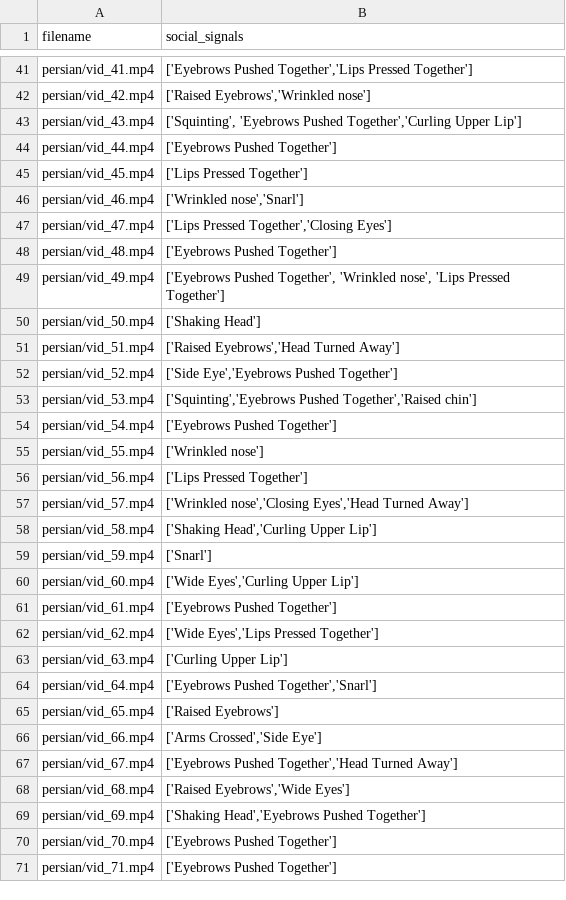
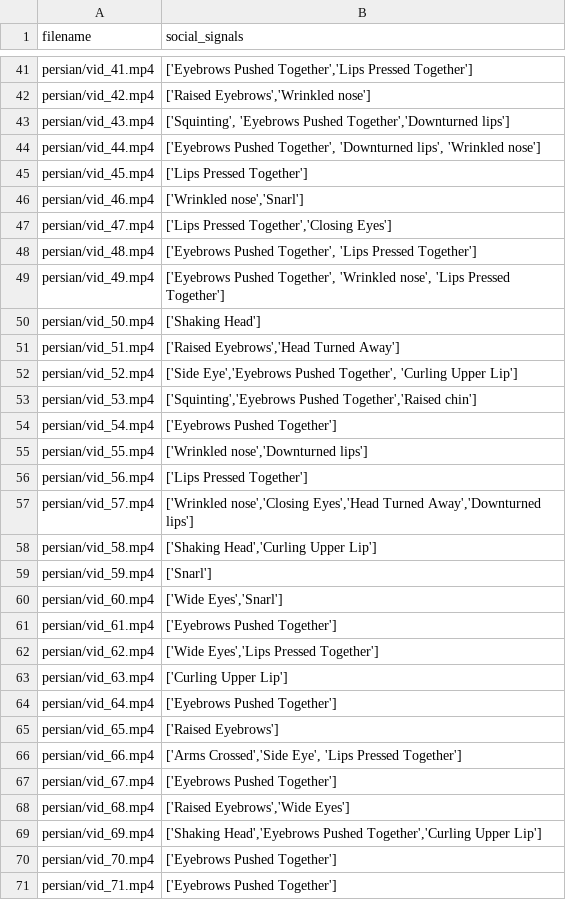
Before and after one commit to rjavadi/social-signal-project, a CSV file: new_data/Persian/ss_persian.csv, drawn as a sheet; only a part is shown, gaps mark what is left out; the diff covers the shown part only.

```diff
--- a/new_data/Persian/ss_persian.csv
+++ b/new_data/Persian/ss_persian.csv
@@ -42,4 +42,4 @@ persian/vid_41.mp4,"['Eyebrows Pushed Together','Lips Pressed Together']"
 persian/vid_42.mp4,"['Raised Eyebrows','Wrinkled nose']"
-persian/vid_43.mp4,"['Squinting', 'Eyebrows Pushed Together','Curling Upper Lip']"
-persian/vid_44.mp4,['Eyebrows Pushed Together']
+persian/vid_43.mp4,"['Squinting', 'Eyebrows Pushed Together','Downturned lips']"
+persian/vid_44.mp4,"['Eyebrows Pushed Together', 'Downturned lips', 'Wrinkled nose']"
 persian/vid_45.mp4,['Lips Pressed Together']
@@ -47,3 +47,3 @@ persian/vid_46.mp4,"['Wrinkled nose','Snarl']"
 persian/vid_47.mp4,"['Lips Pressed Together','Closing Eyes']"
-persian/vid_48.mp4,['Eyebrows Pushed Together']
+persian/vid_48.mp4,"['Eyebrows Pushed Together', 'Lips Pressed Together']"
 persian/vid_49.mp4,"['Eyebrows Pushed Together', 'Wrinkled nose', 'Lips Pressed Together']"
@@ -51,11 +51,11 @@ persian/vid_50.mp4,['Shaking Head']
 persian/vid_51.mp4,"['Raised Eyebrows','Head Turned Away']"
-persian/vid_52.mp4,"['Side Eye','Eyebrows Pushed Together']"
+persian/vid_52.mp4,"['Side Eye','Eyebrows Pushed Together', 'Curling Upper Lip']"
 persian/vid_53.mp4,"['Squinting','Eyebrows Pushed Together','Raised chin']"
 persian/vid_54.mp4,['Eyebrows Pushed Together']
-persian/vid_55.mp4,['Wrinkled nose']
+persian/vid_55.mp4,"['Wrinkled nose','Downturned lips']"
 persian/vid_56.mp4,['Lips Pressed Together']
-persian/vid_57.mp4,"['Wrinkled nose','Closing Eyes','Head Turned Away']"
+persian/vid_57.mp4,"['Wrinkled nose','Closing Eyes','Head Turned Away','Downturned lips']"
 persian/vid_58.mp4,"['Shaking Head','Curling Upper Lip']"
 persian/vid_59.mp4,['Snarl']
-persian/vid_60.mp4,"['Wide Eyes','Curling Upper Lip']"
+persian/vid_60.mp4,"['Wide Eyes','Snarl']"
 persian/vid_61.mp4,['Eyebrows Pushed Together']
@@ -63,8 +63,8 @@ persian/vid_62.mp4,"['Wide Eyes','Lips Pressed Together']"
 persian/vid_63.mp4,['Curling Upper Lip']
-persian/vid_64.mp4,"['Eyebrows Pushed Together','Snarl']"
+persian/vid_64.mp4,['Eyebrows Pushed Together']
 persian/vid_65.mp4,['Raised Eyebrows']
-persian/vid_66.mp4,"['Arms Crossed','Side Eye']"
-persian/vid_67.mp4,"['Eyebrows Pushed Together','Head Turned Away']"
+persian/vid_66.mp4,"['Arms Crossed','Side Eye', 'Lips Pressed Together']"
+persian/vid_67.mp4,['Eyebrows Pushed Together']
 persian/vid_68.mp4,"['Raised Eyebrows','Wide Eyes']"
-persian/vid_69.mp4,"['Shaking Head','Eyebrows Pushed Together']"
+persian/vid_69.mp4,"['Shaking Head','Eyebrows Pushed Together','Curling Upper Lip']"
 persian/vid_70.mp4,['Eyebrows Pushed Together']
```
Also changed, not shown: 12 edited cells elsewhere in this file, new_data/NA/ss_na.csv, 5 other files.
